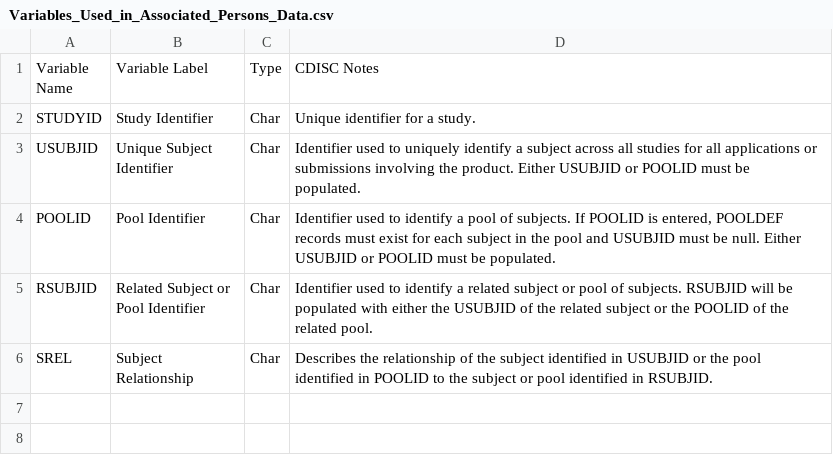
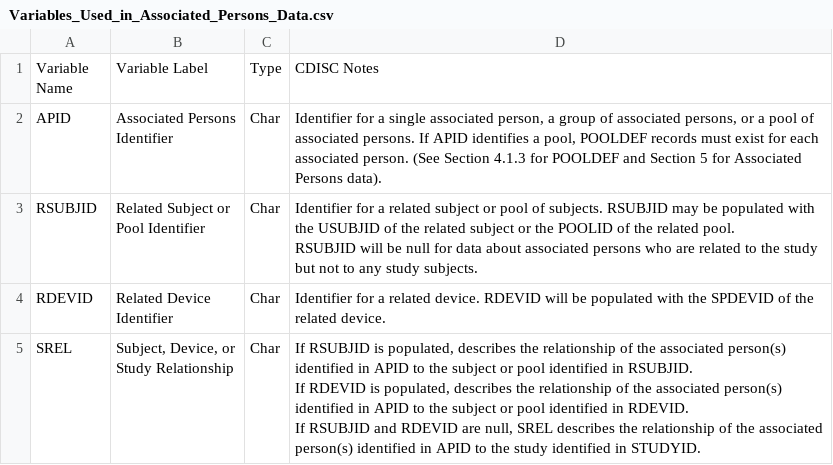
Before and after one commit to billdenney/Rsdtm, a CSV file: data-raw/SDTM_1.5/Variables_Used_in_Associated_Persons_Data.csv, drawn as a sheet.

Commit message:
Update Variables

```diff
--- a/data-raw/SDTM_1.5/Variables_Used_in_Associated_Persons_Data.csv
+++ b/data-raw/SDTM_1.5/Variables_Used_in_Associated_Persons_Data.csv
@@ -2,16 +2,21 @@
 Name ",Variable Label ,Type ,CDISC Notes
-STUDYID ,Study Identifier ,Char ,Unique identifier for a study.
-USUBJID ,"Unique Subject
-Identifier",Char ,"Identifier used to uniquely identify a subject across all studies for all applications or
-submissions involving the product. Either USUBJID or POOLID must be
-populated."
-POOLID ,Pool Identifier ,Char ,"Identifier used to identify a pool of subjects. If POOLID is entered, POOLDEF
-records must exist for each subject in the pool and USUBJID must be null. Either
-USUBJID or POOLID must be populated."
-RSUBJID ,"Related Subject or
-Pool Identifier",Char ,"Identifier used to identify a related subject or pool of subjects. RSUBJID will be
-populated with either the USUBJID of the related subject or the POOLID of the
-related pool."
-SREL ,"Subject
-Relationship",Char ,"Describes the relationship of the subject identified in USUBJID or the pool
-identified in POOLID to the subject or pool identified in RSUBJID."
+APID ,"Associated Persons
+Identifier",Char ,"Identifier for a single associated person, a group of associated persons, or a pool of
+associated persons. If APID identifies a pool, POOLDEF records must exist for each
+associated person. (See Section 4.1.3 for POOLDEF and Section 5 for Associated
+Persons data)."
+RSUBJID ,"Related Subject or
+Pool Identifier",Char ,"Identifier for a related subject or pool of subjects. RSUBJID may be populated with
+the USUBJID of the related subject or the POOLID of the related pool.
+RSUBJID will be null for data about associated persons who are related to the study
+but not to any study subjects."
+RDEVID ,"Related Device
+Identifier",Char ,"Identifier for a related device. RDEVID will be populated with the SPDEVID of the
+related device."
+SREL ,"Subject, Device, or
+Study Relationship",Char ,"If RSUBJID is populated, describes the relationship of the associated person(s)
+identified in APID to the subject or pool identified in RSUBJID.
+If RDEVID is populated, describes the relationship of the associated person(s)
+identified in APID to the subject or pool identified in RDEVID.
+If RSUBJID and RDEVID are null, SREL describes the relationship of the associated
+person(s) identified in APID to the study identified in STUDYID."
```
